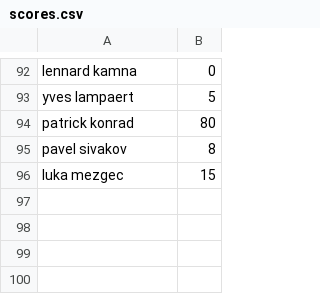
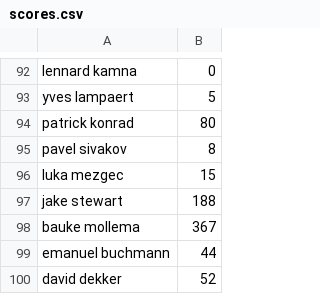
Before and after one commit to andreotte/fantasy-cycling, a CSV file: scores.csv, drawn as a sheet; only a part is shown, gaps mark what is left out.

```diff
--- a/scores.csv
+++ b/scores.csv
@@ -96 +96,5 @@ pavel sivakov,8
 luka mezgec,15
+jake stewart,188
+bauke mollema,367
+emanuel buchmann,44
+david dekker,52
```
Also changed, not shown: 1 other file.
